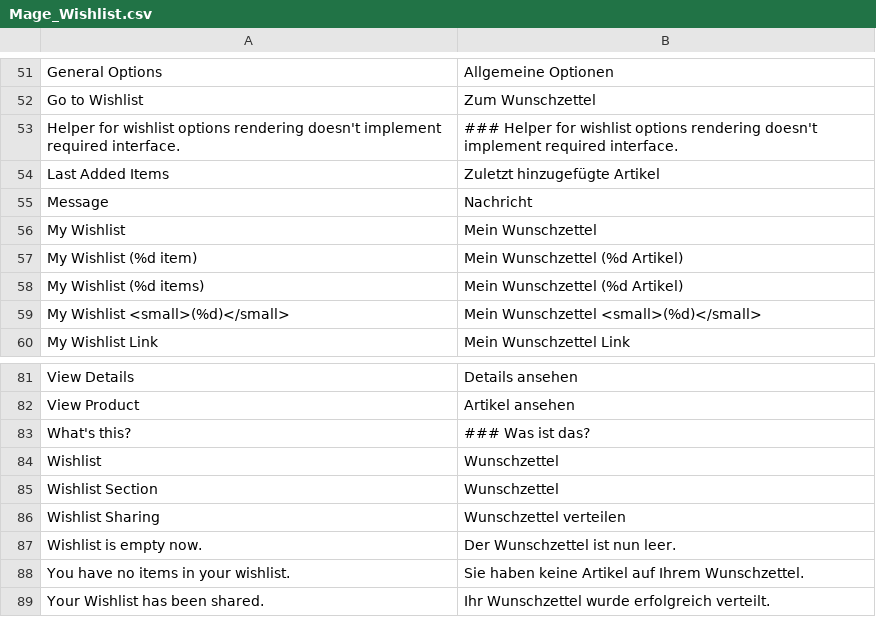
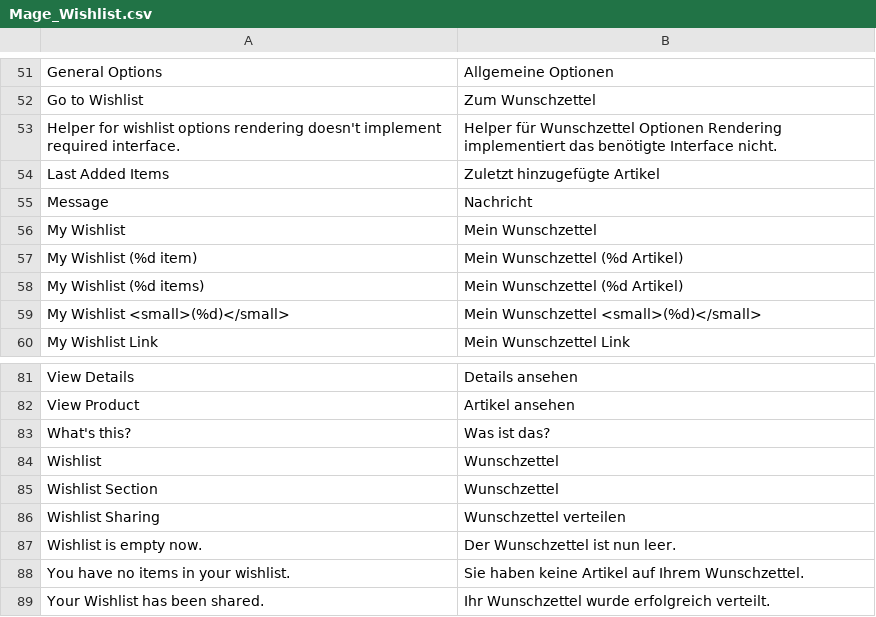
Before and after one commit to riconeitzel/German_LocalePack_de_DE, a CSV file: app/locale/de_DE/Mage_Wishlist.csv, drawn as a sheet; only a part is shown, gaps mark what is left out; the diff covers the shown part only.

```diff
--- a/app/locale/de_DE/Mage_Wishlist.csv
+++ b/app/locale/de_DE/Mage_Wishlist.csv
@@ -52,3 +52,3 @@
 "Go to Wishlist","Zum Wunschzettel"
-"Helper for wishlist options rendering doesn't implement required interface.","### Helper for wishlist options rendering doesn't implement required interface."
+"Helper for wishlist options rendering doesn't implement required interface.","Helper für Wunschzettel Optionen Rendering implementiert das benötigte Interface nicht."
 "Last Added Items","Zuletzt hinzugefügte Artikel"
@@ -82,3 +82,3 @@
 "View Product","Artikel ansehen"
-"What's this?","### Was ist das?"
+"What's this?","Was ist das?"
 "Wishlist","Wunschzettel"
```
Also changed, not shown: 12 edited cells elsewhere in this file.
